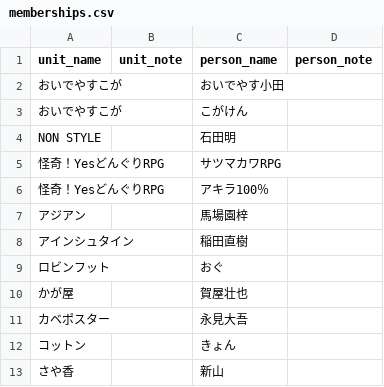
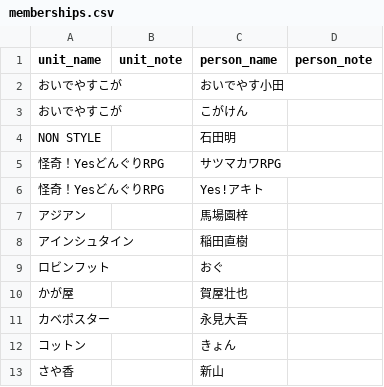
Before and after one commit to gmmtea/owarai-data, a CSV file: seed_csv/memberships.csv, drawn as a sheet; only a part is shown.

```diff
--- a/seed_csv/memberships.csv
+++ b/seed_csv/memberships.csv
@@ -5,3 +5,3 @@ NON STYLE,,石田明,
 怪奇！YesどんぐりRPG,,サツマカワRPG,
-怪奇！YesどんぐりRPG,,アキラ100％,
+怪奇！YesどんぐりRPG,,Yes!アキト,
 アジアン,,馬場園梓,
```
Also changed, not shown: 1 other file.
